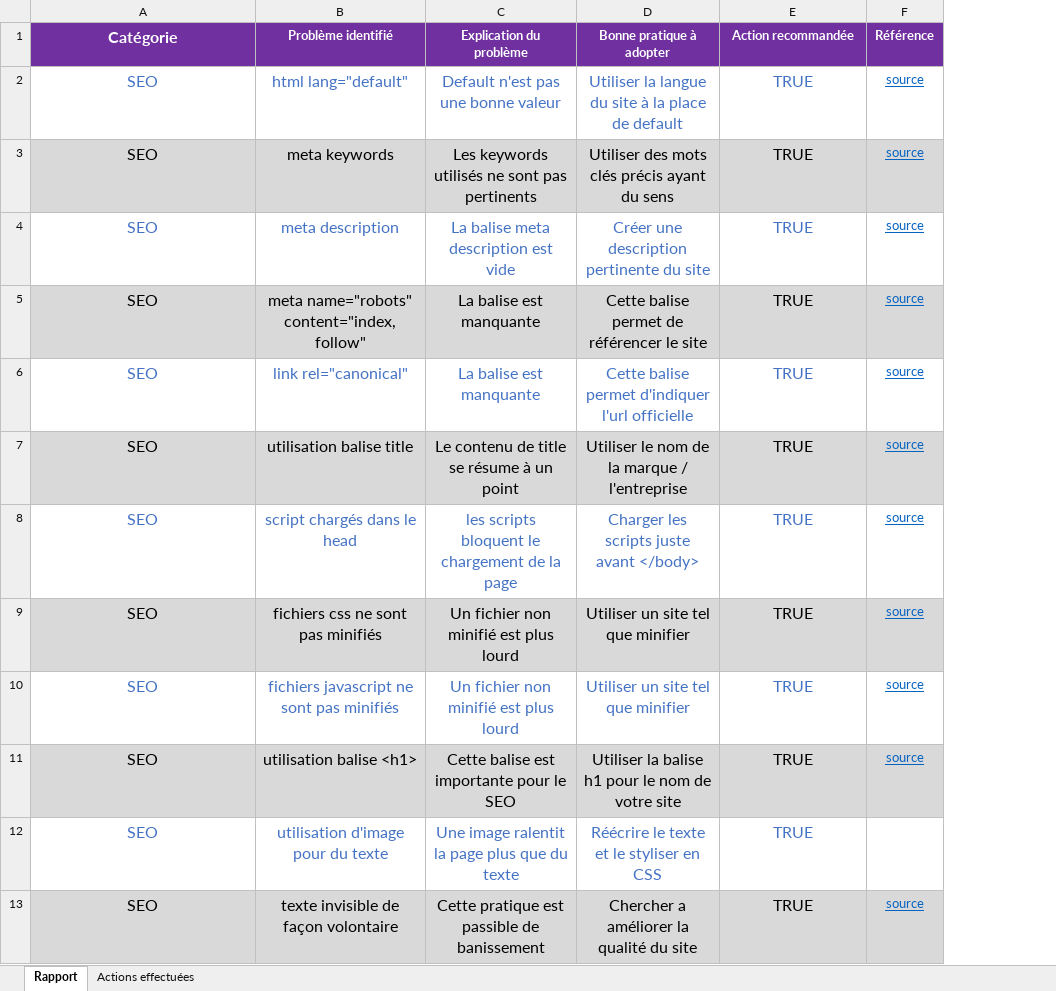
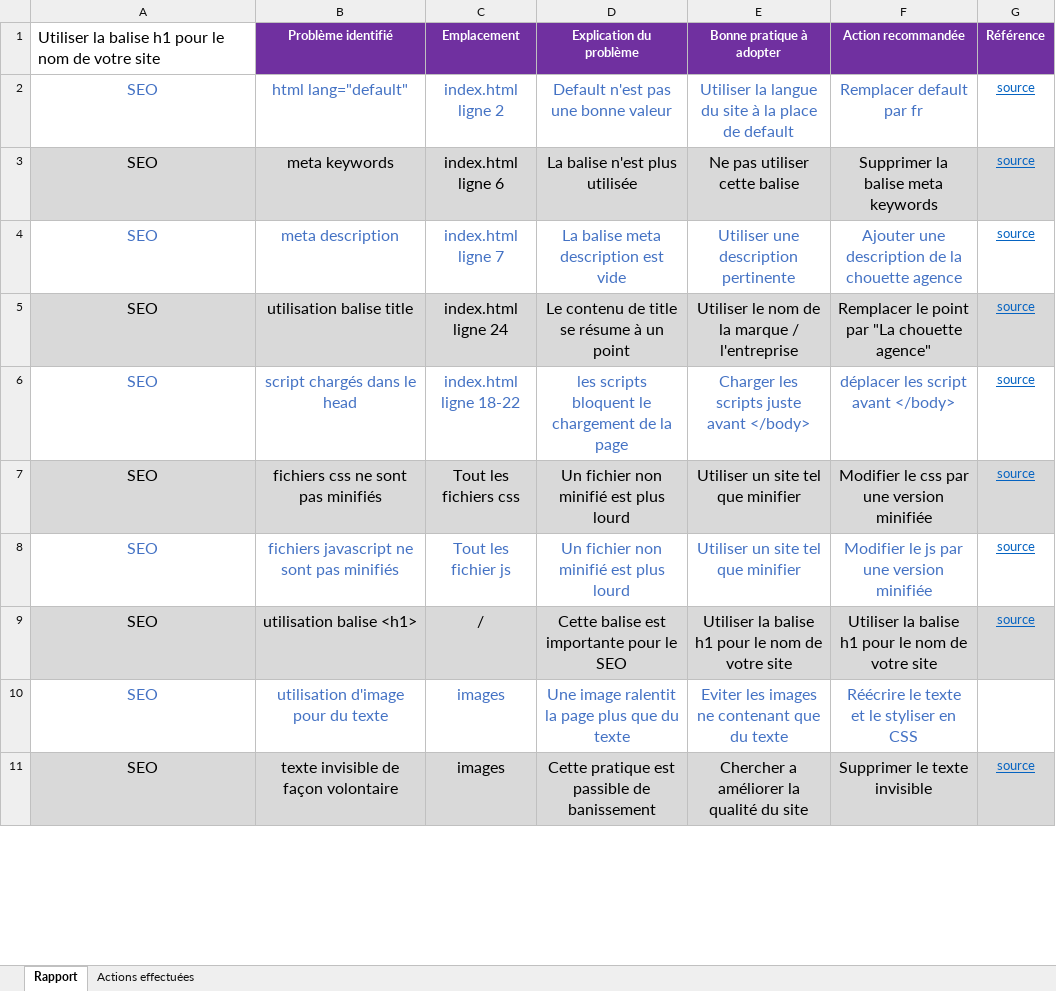
Before and after one commit to Swanndolia/ThomasLannoy_4_20102020, an Excel workbook: P4_01_analyse.xlsx, sheet Rapport, drawn as a sheet; only a part is shown; values as stored, in another font and other column widths than the file's, no borders; removed rows and columns are numbered as before the commit, all else as after; the diff covers the shown part only; the diff names each change by its address in the sheet, - before the commit and + after, or states it on an @@ line.

```diff
--- a/P4_01_analyse.xlsx (sheet Rapport)
+++ b/P4_01_analyse.xlsx (sheet Rapport)
+column C (Emplacement), rows 2-11: index.html ligne 2 | index.html ligne 6 | index.html ligne 7 | index.html ligne 24 | index.html ligne 18-22 | Tout les fichiers css | Tout les fichier js | / | images | images
-A1: Catégorie
+A1: Utiliser la balise h1 pour le nom de votre site
@@ A1 fill: #7030A0 → none, bold: on → off, text colour: #FFFFFF → black, alignment: center → left @@
-F2 (Action recommandée): TRUE
+F2 (Action recommandée): Remplacer default par fr
-D3 (Explication du problème): Les keywords utilisés ne sont pas pertinents
+D3 (Explication du problème): La balise n'est plus utilisée
-E3 (Bonne pratique à adopter): Utiliser des mots clés précis ayant du sens
+E3 (Bonne pratique à adopter): Ne pas utiliser cette balise
-F3 (Action recommandée): TRUE
+F3 (Action recommandée): Supprimer la balise meta keywords
-E4 (Bonne pratique à adopter): Créer une description pertinente du site
+E4 (Bonne pratique à adopter): Utiliser une description pertinente
-F4 (Action recommandée): TRUE
+F4 (Action recommandée): Ajouter une description de la chouette agence
-row 5: SEO | meta name="robots" content="index, follow" | La balise est manquante | Cette balise permet de référencer le site | TRUE | source
-row 6: SEO | link rel="canonical" | La balise est manquante | Cette balise permet d'indiquer l'url officielle | TRUE | source
-F5 (Action recommandée): TRUE
+F5 (Action recommandée): Remplacer le point par "La chouette agence"
-F6 (Action recommandée): TRUE
+F6 (Action recommandée): déplacer les script avant </body>
-F7 (Action recommandée): TRUE
+F7 (Action recommandée): Modifier le css par une version minifiée
-F8 (Action recommandée): TRUE
+F8 (Action recommandée): Modifier le js par une version minifiée
-F9 (Action recommandée): TRUE
+F9 (Action recommandée): Utiliser la balise h1 pour le nom de votre site
-E10 (Bonne pratique à adopter): Réécrire le texte et le styliser en CSS
+E10 (Bonne pratique à adopter): Eviter les images ne contenant que du texte
-F10 (Action recommandée): TRUE
+F10 (Action recommandée): Réécrire le texte et le styliser en CSS
-F11 (Action recommandée): TRUE
+F11 (Action recommandée): Supprimer le texte invisible
```
Also changed, not shown: 2 added rows, 1 removed row and 27 edited cells elsewhere in this sheet, 2 other files.
